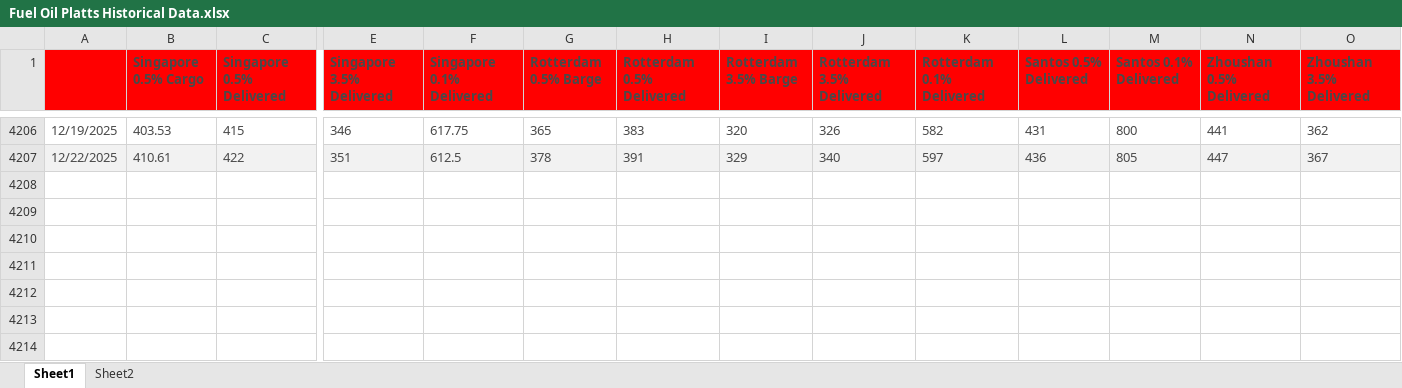
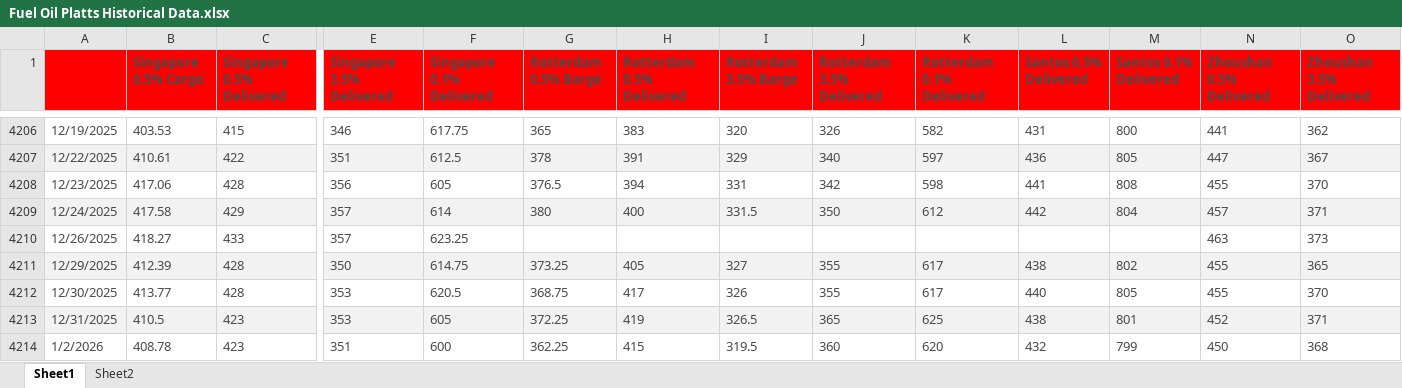
Before and after one commit to huanhuanbass/Bunker, an Excel workbook: Fuel Oil Platts Historical Data.xlsx, sheet Sheet1, drawn as a sheet; only a part is shown, gaps mark what is left out; values as stored, in another font and other column widths than the file's, no borders; rows hold the shown columns only; the diff names each change by its address in the sheet, - before the commit and + after, or states it on an @@ line.

```diff
--- a/Fuel Oil Platts Historical Data.xlsx (sheet Sheet1)
+++ b/Fuel Oil Platts Historical Data.xlsx (sheet Sheet1)
+row 4208: 12/23/2025 | 417.06 | 428 | 356 | 605 | 376.5 | 394 | 331 | 342 | 598 | 441 | 808 | 455 | 370
+row 4209: 12/24/2025 | 417.58 | 429 | 357 | 614 | 380 | 400 | 331.5 | 350 | 612 | 442 | 804 | 457 | 371
+row 4210: 12/26/2025 | 418.27 | 433 | 357 | 623.25 |  |  |  |  |  |  |  | 463 | 373
+row 4211: 12/29/2025 | 412.39 | 428 | 350 | 614.75 | 373.25 | 405 | 327 | 355 | 617 | 438 | 802 | 455 | 365
+row 4212: 12/30/2025 | 413.77 | 428 | 353 | 620.5 | 368.75 | 417 | 326 | 355 | 617 | 440 | 805 | 455 | 370
+row 4213: 12/31/2025 | 410.5 | 423 | 353 | 605 | 372.25 | 419 | 326.5 | 365 | 625 | 438 | 801 | 452 | 371
+row 4214: 1/2/2026 | 408.78 | 423 | 351 | 600 | 362.25 | 415 | 319.5 | 360 | 620 | 432 | 799 | 450 | 368
```
Also changed, not shown: 3 other files.
